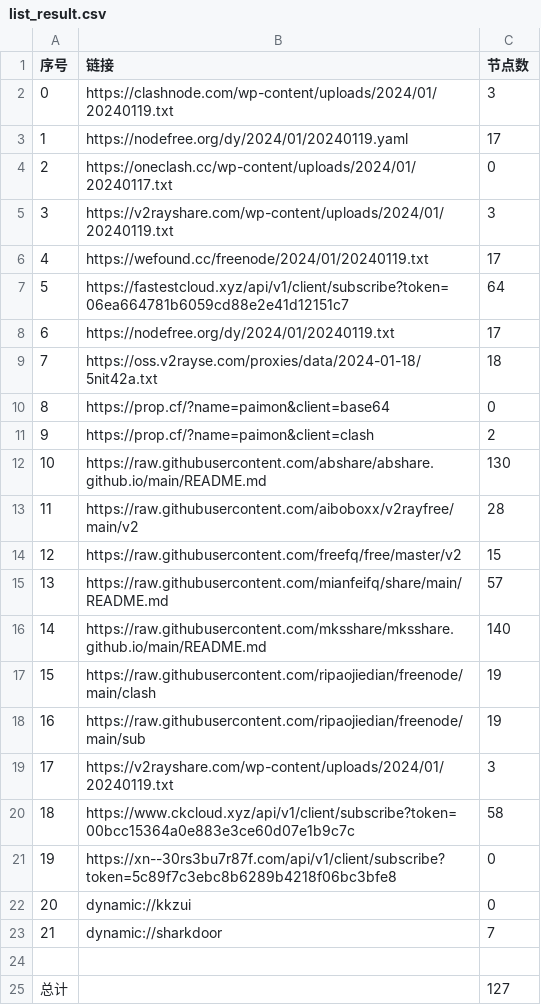
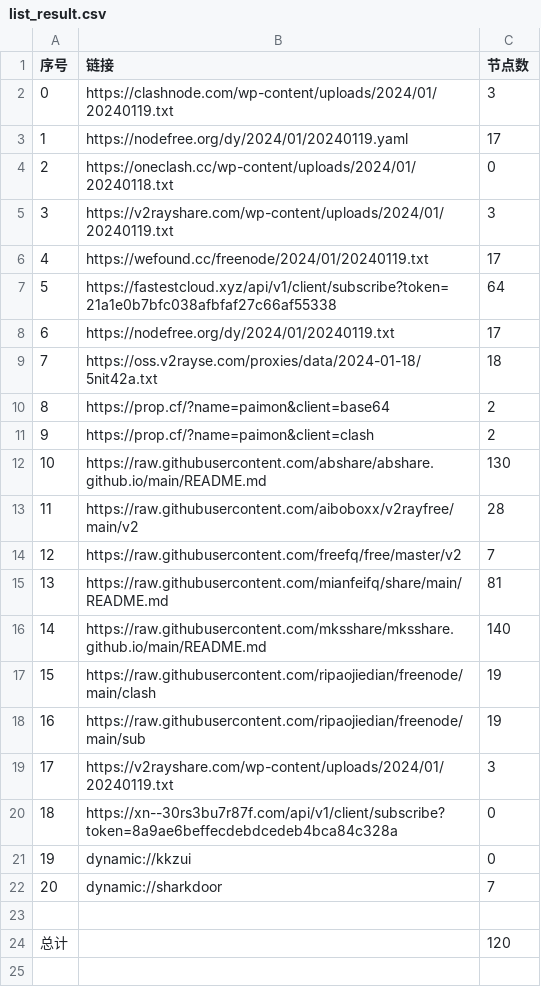
Before and after one commit to hdrafyy/NoMoreWalls, a CSV file: list_result.csv, drawn as a sheet; removed rows and columns are numbered as before the commit, all else as after; the diff names each change by its address in the sheet, - before the commit and + after, or states it on an @@ line.

```diff
--- a/list_result.csv
+++ b/list_result.csv
-B4 (链接): https://oneclash.cc/wp-content/uploads/2024/01/20240117.txt
+B4 (链接): https://oneclash.cc/wp-content/uploads/2024/01/20240118.txt
-B7 (链接): https://fastestcloud.xyz/api/v1/client/subscribe?token=06ea664781b6059cd88e2e41d12151c7
+B7 (链接): https://fastestcloud.xyz/api/v1/client/subscribe?token=21a1e0b7bfc038afbfaf27c66af55338
-C10 (节点数): 0
+C10 (节点数): 2
-C14 (节点数): 15
+C14 (节点数): 7
-C15 (节点数): 57
+C15 (节点数): 81
-row 20: 18 | https://www.ckcloud.xyz/api/v1/client/subscribe?token=00bcc15364a0e883e3ce60d07e1b9c7c | 58
@@ column A (序号) renumbered between rows 20 and 22 @@
-B20 (链接): https://xn--30rs3bu7r87f.com/api/v1/client/subscribe?token=5c89f7c3ebc8b6289b4218f06bc3bfe8
+B20 (链接): https://xn--30rs3bu7r87f.com/api/v1/client/subscribe?token=8a9ae6beffecdebdcedeb4bca84c328a
-C24 (节点数): 127
+C24 (节点数): 120
```
Also changed, not shown: 13 other files.
